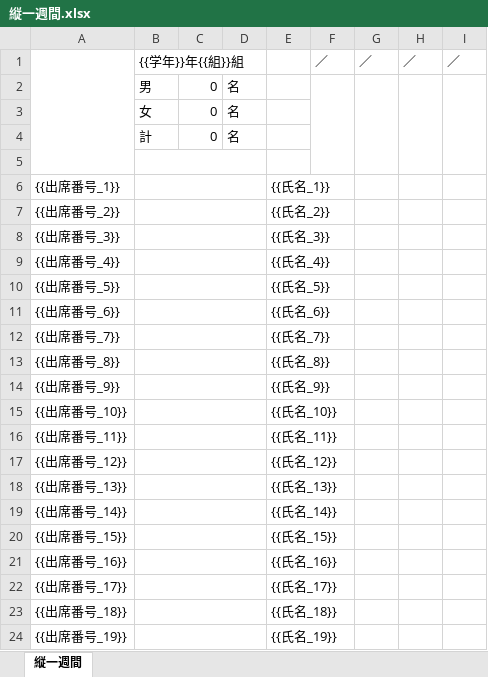
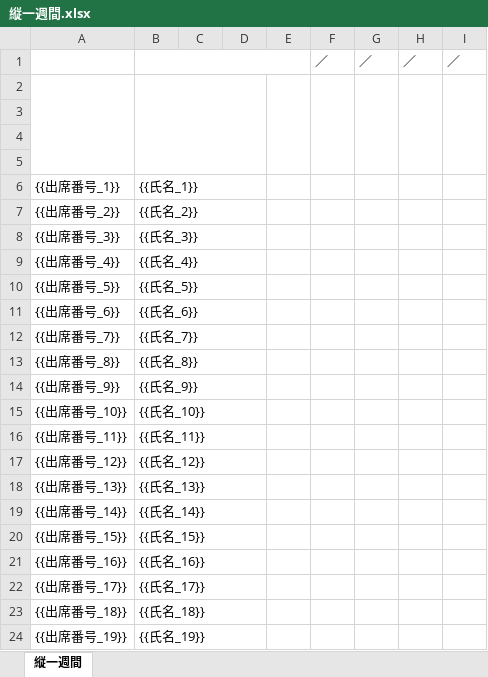
Before and after one commit to atariryuma/meiboTool, an Excel workbook: テンプレート/縦一週間.xlsx, sheet 縦一週間, drawn as a sheet; only a part is shown; values as stored, in another font and other column widths than the file's, no cell formats; conditional formats not drawn; removed rows and columns are numbered as before the commit, all else as after; rows hold the shown columns only; the diff covers the shown part only; the diff names each change by its address in the sheet, - before the commit and + after, or states it on an @@ line.

```diff
--- a/テンプレート/縦一週間.xlsx (sheet 縦一週間)
+++ b/テンプレート/縦一週間.xlsx (sheet 縦一週間)
-column B, rows 1-4: {{学年}}年{{組}}組 | 男 | 女 | 計
-column C, rows 2-4: all 0
-column D, rows 2-4: all 名
+column C, empty
+column D, empty
+column E, empty
-A1:A5 merged
+B1:E1 merged
+A2:A5 merged
-row 2:  | 男 | 0 | 名
+row 2: (empty)
+B2:D5 merged
-row 3:  | 女 | 0 | 名
+row 3: (empty)
-row 4:  | 計 | 0 | 名
+row 4: (empty)
+B6:D6 merged
+B7:D7 merged
+B8:D8 merged
+B9:D9 merged
+B10:D10 merged
+B11:D11 merged
+B12:D12 merged
+B13:D13 merged
+B14:D14 merged
+B15:D15 merged
+B16:D16 merged
+B17:D17 merged
+B18:D18 merged
+B19:D19 merged
+B20:D20 merged
+B21:D21 merged
+B22:D22 merged
+B23:D23 merged
+B24:D24 merged
```
Also changed, not shown: 2 added rows, 2 removed rows and merged cells elsewhere in this sheet, cell formats, テンプレート/ラベル_小.xlsx, テンプレート/ラベル_特大.xlsx, 17 other files.
